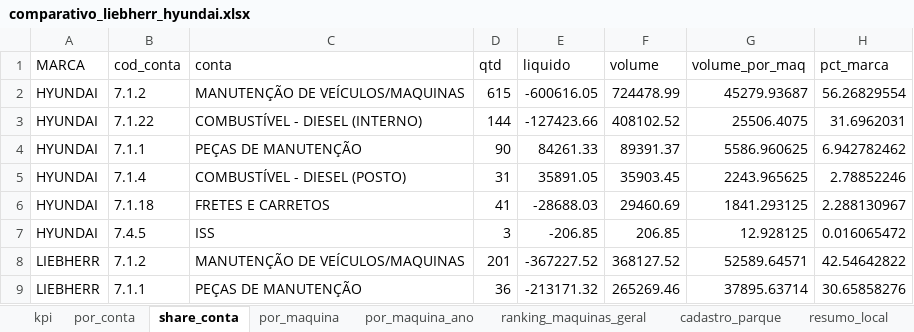
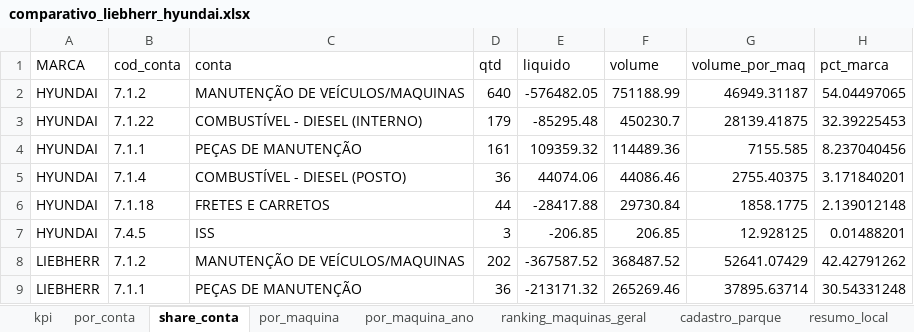
Before and after one commit to JulioOli/Cofre_Obsidian, an Excel workbook: outputs/tabelas/comparativo_liebherr_hyundai.xlsx, sheet share_conta, drawn as a sheet; only a part is shown; values as stored, in another font and other column widths than the file's, no borders; the diff covers the shown part only; the diff names each change by its address in the sheet, - before the commit and + after, or states it on an @@ line.

```diff
--- a/outputs/tabelas/comparativo_liebherr_hyundai.xlsx (sheet share_conta)
+++ b/outputs/tabelas/comparativo_liebherr_hyundai.xlsx (sheet share_conta)
-D2 (qtd): 615
+D2 (qtd): 640
-E2 (liquido): -600616.05
+E2 (liquido): -576482.05
-F2 (volume): 724478.99
+F2 (volume): 751188.99
-G2 (volume_por_maq): 45279.93687
+G2 (volume_por_maq): 46949.31187
-H2 (pct_marca): 56.26829554
+H2 (pct_marca): 54.04497065
-D3 (qtd): 144
+D3 (qtd): 179
-E3 (liquido): -127423.66
+E3 (liquido): -85295.48
-F3 (volume): 408102.52
+F3 (volume): 450230.7
-G3 (volume_por_maq): 25506.4075
+G3 (volume_por_maq): 28139.41875
-H3 (pct_marca): 31.6962031
+H3 (pct_marca): 32.39225453
-D4 (qtd): 90
+D4 (qtd): 161
-E4 (liquido): 84261.33
+E4 (liquido): 109359.32
-F4 (volume): 89391.37
+F4 (volume): 114489.36
-G4 (volume_por_maq): 5586.960625
+G4 (volume_por_maq): 7155.585
-H4 (pct_marca): 6.942782462
+H4 (pct_marca): 8.237040456
-D5 (qtd): 31
+D5 (qtd): 36
-E5 (liquido): 35891.05
+E5 (liquido): 44074.06
-F5 (volume): 35903.45
+F5 (volume): 44086.46
-G5 (volume_por_maq): 2243.965625
+G5 (volume_por_maq): 2755.40375
-H5 (pct_marca): 2.78852246
+H5 (pct_marca): 3.171840201
-D6 (qtd): 41
+D6 (qtd): 44
-E6 (liquido): -28688.03
+E6 (liquido): -28417.88
-F6 (volume): 29460.69
+F6 (volume): 29730.84
-G6 (volume_por_maq): 1841.293125
+G6 (volume_por_maq): 1858.1775
-H6 (pct_marca): 2.288130967
+H6 (pct_marca): 2.139012148
-H7 (pct_marca): 0.016065472
+H7 (pct_marca): 0.01488201
-D8 (qtd): 201
+D8 (qtd): 202
-E8 (liquido): -367227.52
+E8 (liquido): -367587.52
-F8 (volume): 368127.52
+F8 (volume): 368487.52
-G8 (volume_por_maq): 52589.64571
+G8 (volume_por_maq): 52641.07429
-H8 (pct_marca): 42.54642822
+H8 (pct_marca): 42.42791262
-H9 (pct_marca): 30.65858276
+H9 (pct_marca): 30.54331248
```
Also changed, not shown: 11 edited cells elsewhere in this sheet, sheet por_maquina_mes, sheet por_maquina, sheet gasto_maquina_mes_wide, sheet gasto_por_local, sheet por_conta, sheet por_mes, 8 more sheets, 02-Referencias/Supply_bracofer/Maio/BRACOFER_fechamento_05-2026.xlsx, 02-Referencias/Supply_bracofer/Maio/Relatorio Contas a Pagar 05-2026 - Normalizado.xlsx, 46 other files.
